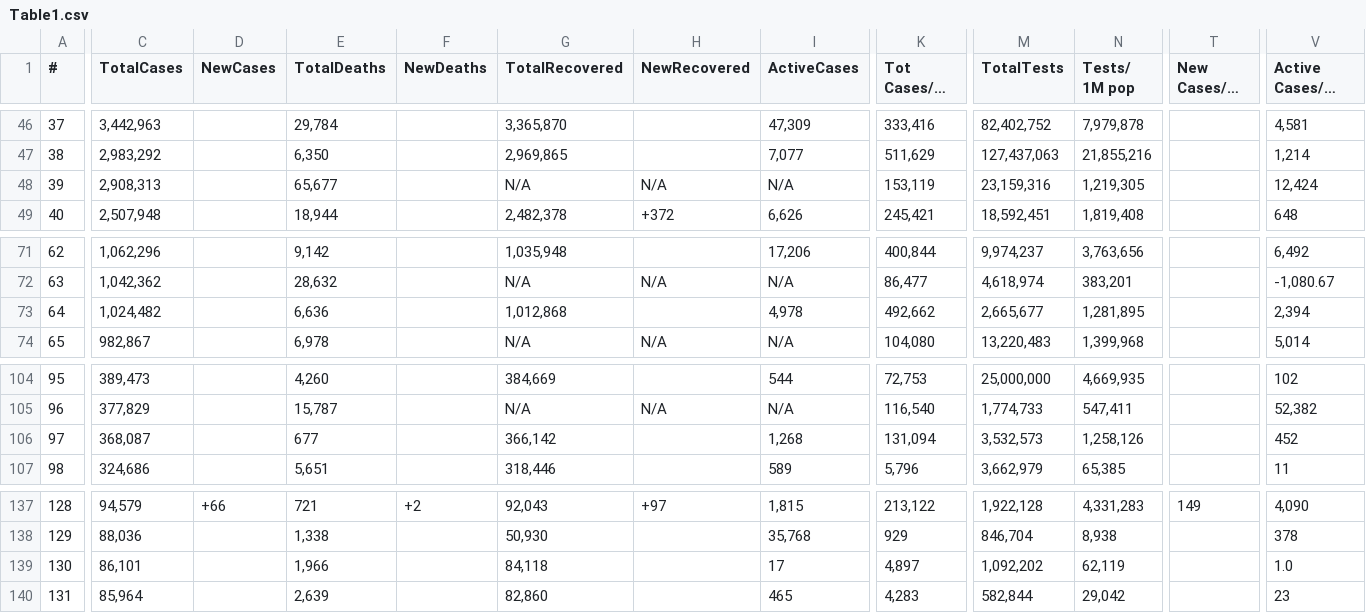
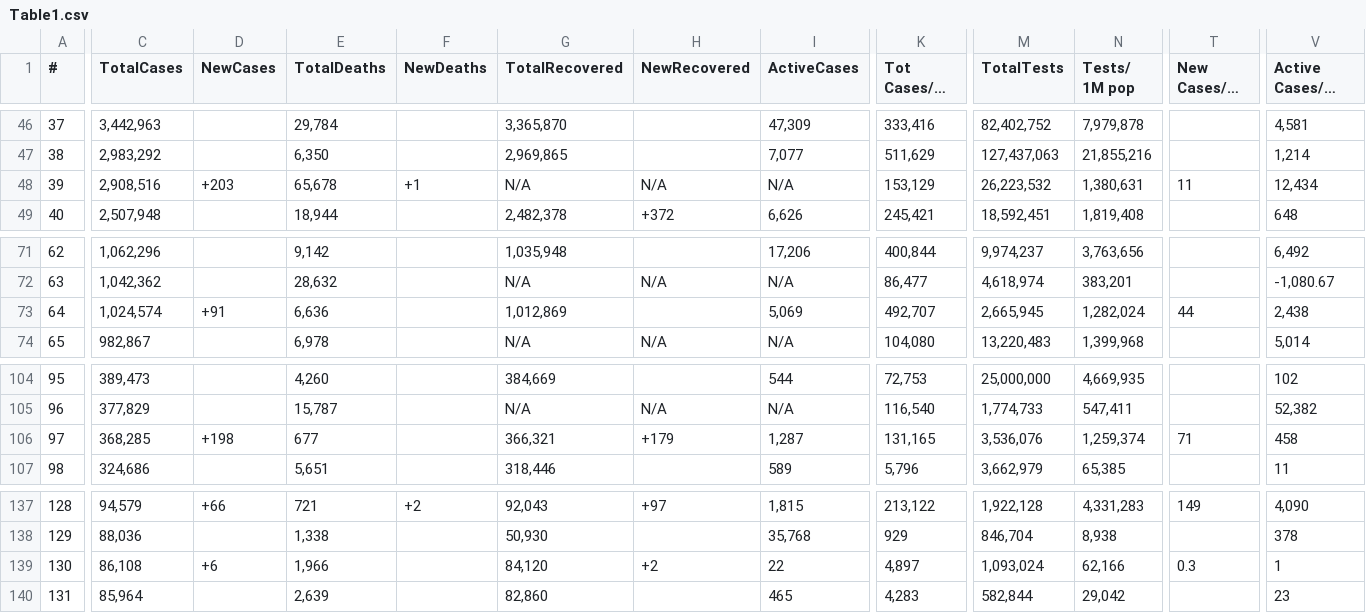
Before and after one commit to Covid-Data-API/Worldometer-Covid-Data-API, a CSV file: Table1.csv, drawn as a sheet; only a part is shown, gaps mark what is left out; long unchanged cells end in …; the diff covers the shown part only; the diff names each change by its address in the sheet, - before the commit and + after, or states it on an @@ line.

```diff
--- a/Table1.csv
+++ b/Table1.csv
-C48 (TotalCases): 2,908,313
+C48 (TotalCases): 2,908,516
-D48 (NewCases): (empty)
+D48 (NewCases): +203
-E48 (TotalDeaths): 65,677
+E48 (TotalDeaths): 65,678
-F48 (NewDeaths): (empty)
+F48 (NewDeaths): +1
-K48 (Tot Cases/1M pop): 153,119
+K48 (Tot Cases/1M pop): 153,129
-M48 (TotalTests): 23,159,316
+M48 (TotalTests): 26,223,532
-N48 (Tests/ 1M pop): 1,219,305
+N48 (Tests/ 1M pop): 1,380,631
-T48 (New Cases/1M pop): (empty)
+T48 (New Cases/1M pop): 11
-V48 (Active Cases/1M pop): 12,424
+V48 (Active Cases/1M pop): 12,434
-C73 (TotalCases): 1,024,482
+C73 (TotalCases): 1,024,574
-D73 (NewCases): (empty)
+D73 (NewCases): +91
-G73 (TotalRecovered): 1,012,868
+G73 (TotalRecovered): 1,012,869
-I73 (ActiveCases): 4,978
+I73 (ActiveCases): 5,069
-K73 (Tot Cases/1M pop): 492,662
+K73 (Tot Cases/1M pop): 492,707
-M73 (TotalTests): 2,665,677
+M73 (TotalTests): 2,665,945
-N73 (Tests/ 1M pop): 1,281,895
+N73 (Tests/ 1M pop): 1,282,024
-T73 (New Cases/1M pop): (empty)
+T73 (New Cases/1M pop): 44
-V73 (Active Cases/1M pop): 2,394
+V73 (Active Cases/1M pop): 2,438
-C106 (TotalCases): 368,087
+C106 (TotalCases): 368,285
-D106 (NewCases): (empty)
+D106 (NewCases): +198
-G106 (TotalRecovered): 366,142
+G106 (TotalRecovered): 366,321
-H106 (NewRecovered): (empty)
+H106 (NewRecovered): +179
-I106 (ActiveCases): 1,268
+I106 (ActiveCases): 1,287
-K106 (Tot Cases/1M pop): 131,094
+K106 (Tot Cases/1M pop): 131,165
-M106 (TotalTests): 3,532,573
+M106 (TotalTests): 3,536,076
-N106 (Tests/ 1M pop): 1,258,126
+N106 (Tests/ 1M pop): 1,259,374
-T106 (New Cases/1M pop): (empty)
+T106 (New Cases/1M pop): 71
-V106 (Active Cases/1M pop): 452
+V106 (Active Cases/1M pop): 458
-C139 (TotalCases): 86,101
+C139 (TotalCases): 86,108
-D139 (NewCases): (empty)
+D139 (NewCases): +6
-G139 (TotalRecovered): 84,118
+G139 (TotalRecovered): 84,120
-H139 (NewRecovered): (empty)
+H139 (NewRecovered): +2
-I139 (ActiveCases): 17
+I139 (ActiveCases): 22
-M139 (TotalTests): 1,092,202
+M139 (TotalTests): 1,093,024
-N139 (Tests/ 1M pop): 62,119
+N139 (Tests/ 1M pop): 62,166
-T139 (New Cases/1M pop): (empty)
+T139 (New Cases/1M pop): 0.3
-V139 (Active Cases/1M pop): 1.0
+V139 (Active Cases/1M pop): 1
```
Also changed, not shown: 7 added rows, 7 removed rows and 19 edited cells elsewhere in this file, 1 other file.
